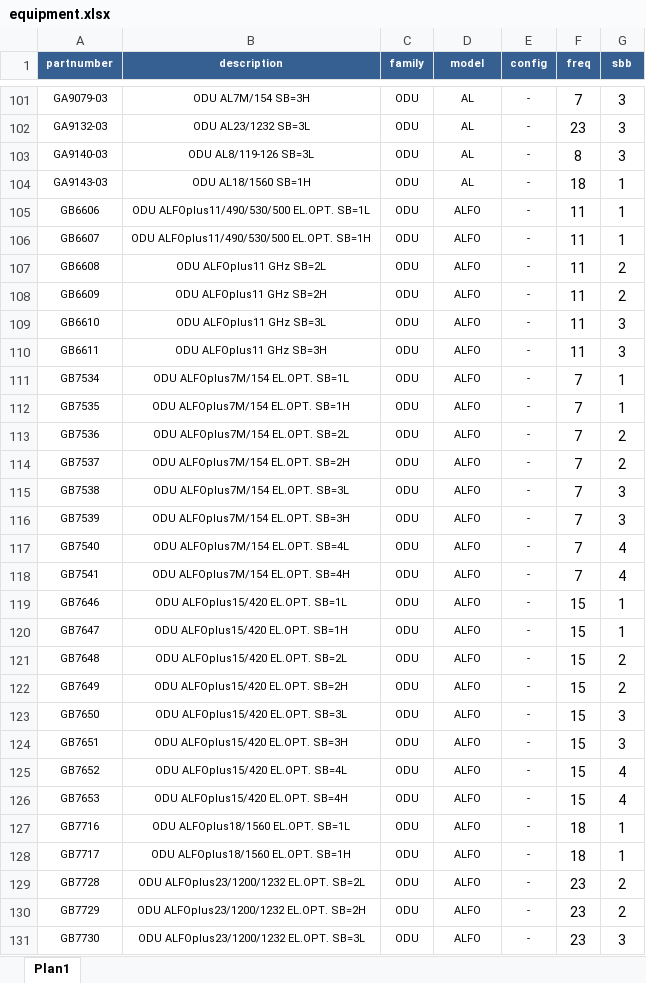
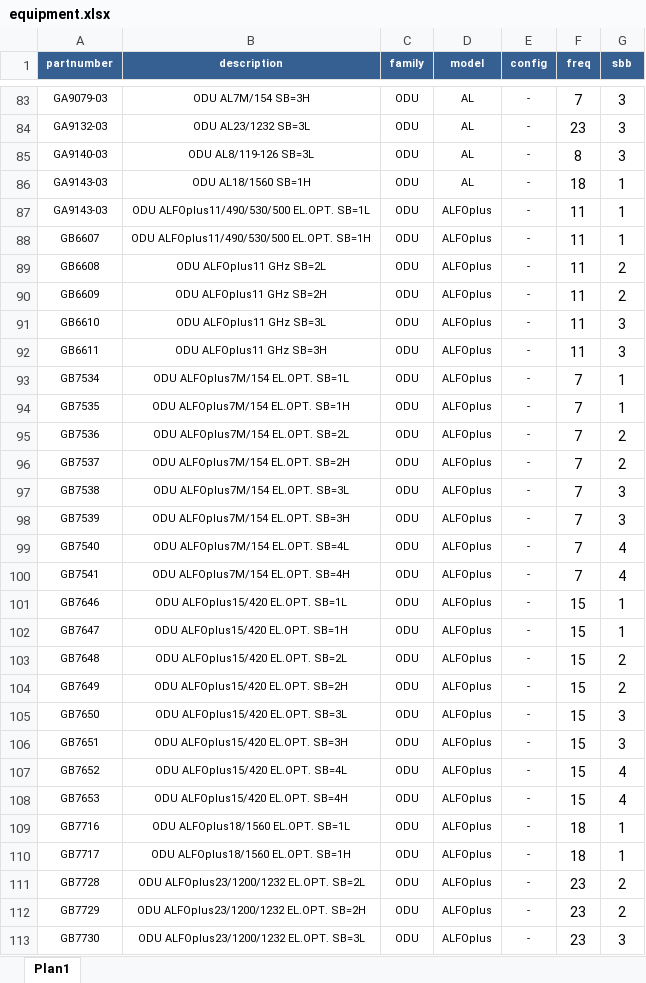
Before and after one commit to duartk/equipment-list-app, an Excel workbook: equipment.xlsx, sheet Plan1, drawn as a sheet; only a part is shown, gaps mark what is left out; values as stored, in another font and other column widths than the file's, no borders; addresses are those after the commit; the diff covers the shown part only; the diff names each change by its address in the sheet, - before the commit and + after, or states it on an @@ line.

```diff
--- a/equipment.xlsx (sheet Plan1)
+++ b/equipment.xlsx (sheet Plan1)
-A87 (partnumber): GB6606
+A87 (partnumber): GA9143-03
-D87:D113 (model): ALFO
+D87:D113 (model): ALFOplus
```
Also changed, not shown: 70 added rows, 25 removed rows and 156 edited cells elsewhere in this sheet, 2 other files.
